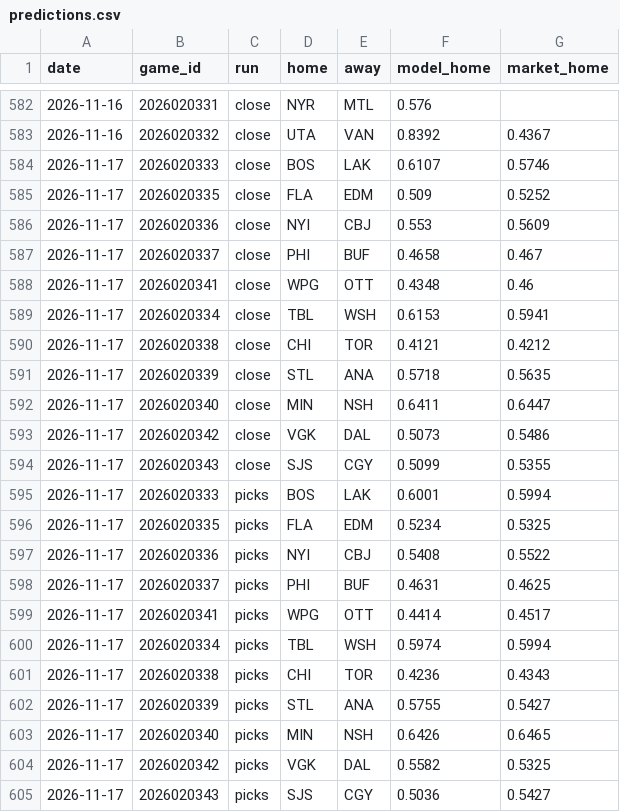
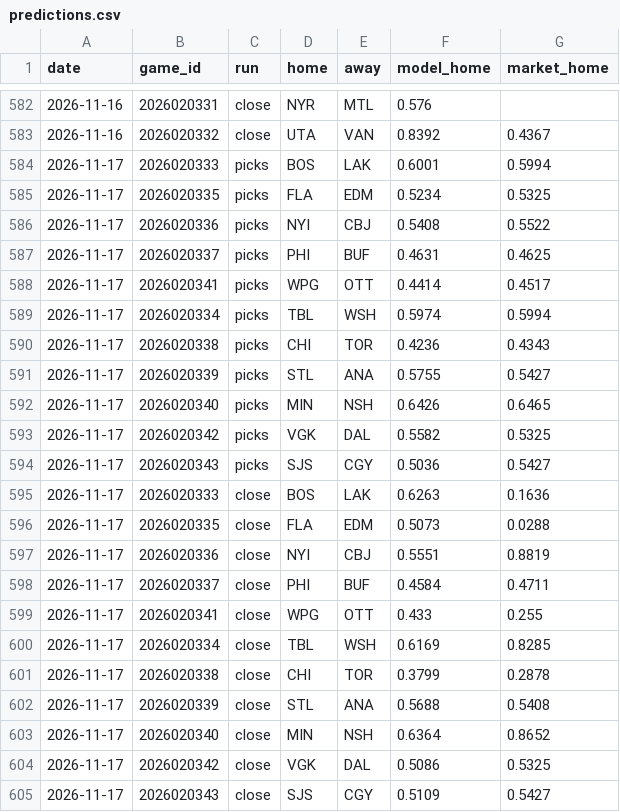
Before and after one commit to 88jackcarr/NHL-odds-betting, a CSV file: data/predictions.csv, drawn as a sheet; only a part is shown, gaps mark what is left out; removed rows and columns are numbered as before the commit, all else as after; the diff names each change by its address in the sheet, - before the commit and + after, or states it on an @@ line.

```diff
--- a/data/predictions.csv
+++ b/data/predictions.csv
-row 584: 2026-11-17 | 2026020333 | close | BOS | LAK | 0.6107 | 0.5746
-row 585: 2026-11-17 | 2026020335 | close | FLA | EDM | 0.509 | 0.5252
-row 586: 2026-11-17 | 2026020336 | close | NYI | CBJ | 0.553 | 0.5609
-row 587: 2026-11-17 | 2026020337 | close | PHI | BUF | 0.4658 | 0.467
-row 588: 2026-11-17 | 2026020341 | close | WPG | OTT | 0.4348 | 0.46
-row 589: 2026-11-17 | 2026020334 | close | TBL | WSH | 0.6153 | 0.5941
-row 590: 2026-11-17 | 2026020338 | close | CHI | TOR | 0.4121 | 0.4212
-row 591: 2026-11-17 | 2026020339 | close | STL | ANA | 0.5718 | 0.5635
-row 592: 2026-11-17 | 2026020340 | close | MIN | NSH | 0.6411 | 0.6447
-row 593: 2026-11-17 | 2026020342 | close | VGK | DAL | 0.5073 | 0.5486
-row 594: 2026-11-17 | 2026020343 | close | SJS | CGY | 0.5099 | 0.5355
+row 595: 2026-11-17 | 2026020333 | close | BOS | LAK | 0.6263 | 0.1636
+row 596: 2026-11-17 | 2026020335 | close | FLA | EDM | 0.5073 | 0.0288
+row 597: 2026-11-17 | 2026020336 | close | NYI | CBJ | 0.5551 | 0.8819
+row 598: 2026-11-17 | 2026020337 | close | PHI | BUF | 0.4584 | 0.4711
+row 599: 2026-11-17 | 2026020341 | close | WPG | OTT | 0.433 | 0.255
+row 600: 2026-11-17 | 2026020334 | close | TBL | WSH | 0.6169 | 0.8285
+row 601: 2026-11-17 | 2026020338 | close | CHI | TOR | 0.3799 | 0.2878
+row 602: 2026-11-17 | 2026020339 | close | STL | ANA | 0.5688 | 0.5408
+row 603: 2026-11-17 | 2026020340 | close | MIN | NSH | 0.6364 | 0.8652
+row 604: 2026-11-17 | 2026020342 | close | VGK | DAL | 0.5086 | 0.5325
+row 605: 2026-11-17 | 2026020343 | close | SJS | CGY | 0.5109 | 0.5427
```
Also changed, not shown: data/games.csv, 1 other file.
